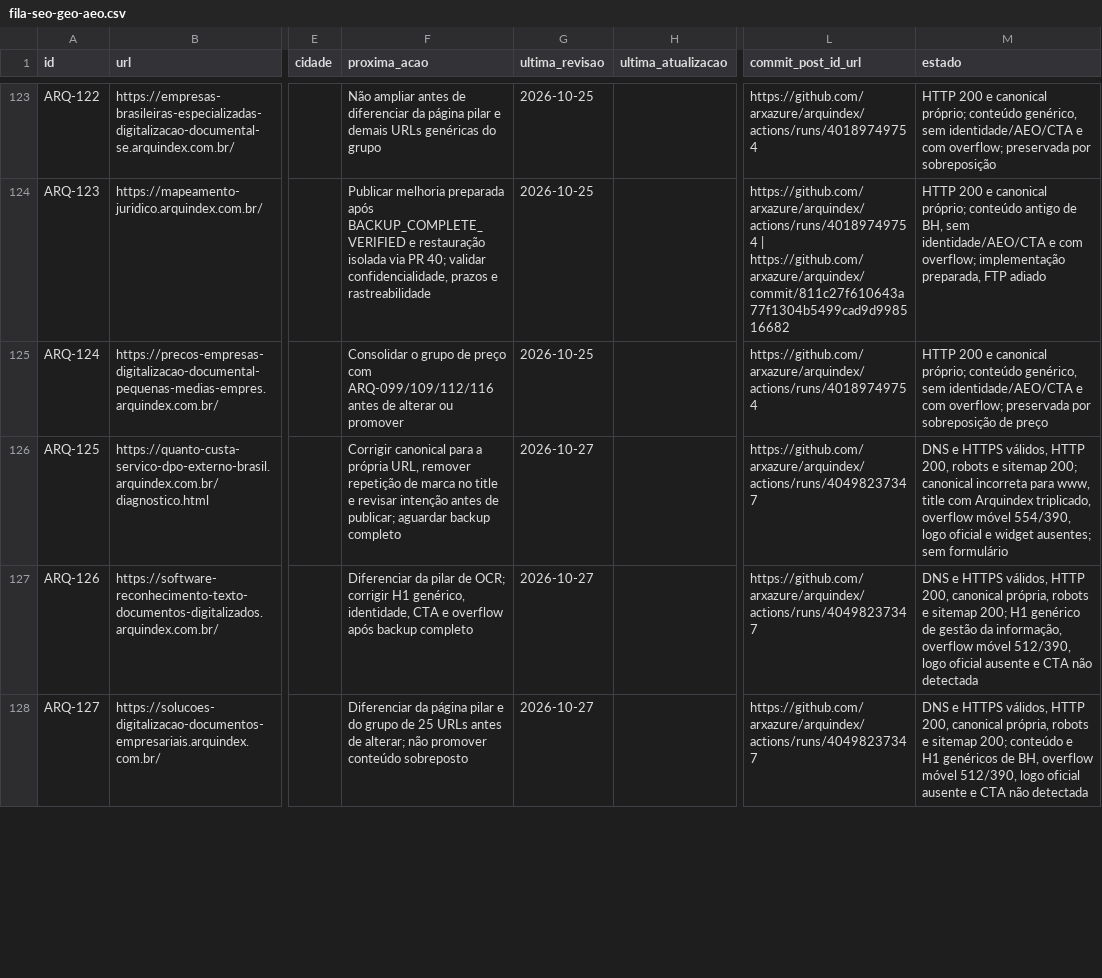
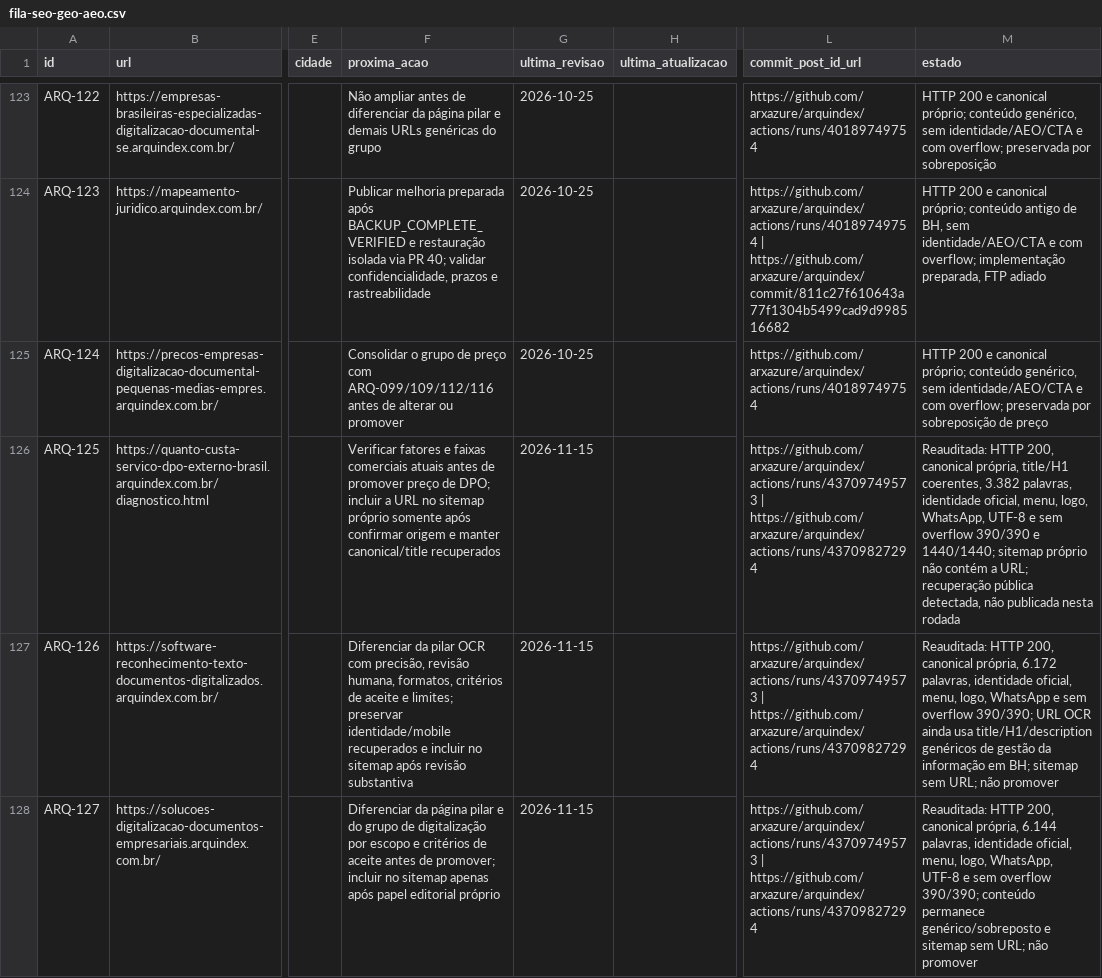
Before and after one commit to arxazure/arquindex, a CSV file: seo/fila-seo-geo-aeo.csv, drawn as a sheet; only a part is shown, gaps mark what is left out; the diff covers the shown part only; the diff names each change by its address in the sheet, - before the commit and + after, or states it on an @@ line.

Commit message:
docs(seo): registrar auditoria de seis prioridades em 15-11

```diff
--- a/seo/fila-seo-geo-aeo.csv
+++ b/seo/fila-seo-geo-aeo.csv
-F126 (proxima_acao): Corrigir canonical para a própria URL, remover repetição de marca no title e revisar intenção antes de publicar; aguardar backup completo
+F126 (proxima_acao): Verificar fatores e faixas comerciais atuais antes de promover preço de DPO; incluir a URL no sitemap próprio somente após confirmar origem e manter canonical/title recuperados
-G126:G128 (ultima_revisao): 2026-10-27
+G126:G128 (ultima_revisao): 2026-11-15
-L126:L128 (commit_post_id_url): https://github.com/arxazure/arquindex/actions/runs/40498237347
+L126:L128 (commit_post_id_url): https://github.com/arxazure/arquindex/actions/runs/43709749573 | https://github.com/arxazure/arquindex/actions/runs/43709827294
-M126 (estado): DNS e HTTPS válidos, HTTP 200, robots e sitemap 200; canonical incorreta para www, title com Arquindex triplicado, overflow móvel 554/390, logo oficial e widget ausentes; sem formulário
+M126 (estado): Reauditada: HTTP 200, canonical própria, title/H1 coerentes, 3.382 palavras, identidade oficial, menu, logo, WhatsApp, UTF-8 e sem overflow 390/390 e 1440/1440; sitemap próprio não contém a URL; recuperação pública detectada, não publicada nesta rodada
-F127 (proxima_acao): …da pilar de OCR; corrigir H1 genérico, identidade, CTA e overflow após backup completo
+F127 (proxima_acao): …da pilar OCR com precisão, revisão humana, formatos, critérios de aceite e limites; preservar identidade/mobile recuperados e incluir no sitemap após revisão substantiva
-M127 (estado): DNS e HTTPS válidos, HTTP 200, canonical própria, robots e sitemap 200; H1 genérico de gestão da informação, overflow móvel 512/390, logo oficial ausente e CTA não detectada
+M127 (estado): Reauditada: HTTP 200, canonical própria, 6.172 palavras, identidade oficial, menu, logo, WhatsApp e sem overflow 390/390; URL OCR ainda usa title/H1/description genéricos de gestão da informação em BH; sitemap sem URL; não promover
-F128 (proxima_acao): …grupo de 25 URLs antes de alterar; não promover conteúdo sobreposto
+F128 (proxima_acao): …grupo de digitalização por escopo e critérios de aceite antes de promover; incluir no sitemap apenas após papel editorial próprio
-M128 (estado): DNS e HTTPS válidos, HTTP 200, canonical própria, robots e sitemap 200; conteúdo e H1 genéricos de BH, overflow móvel 512/390, logo oficial ausente e CTA não detectada
+M128 (estado): Reauditada: HTTP 200, canonical própria, 6.144 palavras, identidade oficial, menu, logo, WhatsApp, UTF-8 e sem overflow 390/390; conteúdo permanece genérico/sobreposto e sitemap sem URL; não promover
```
Also changed, not shown: 12 edited cells elsewhere in this file.
